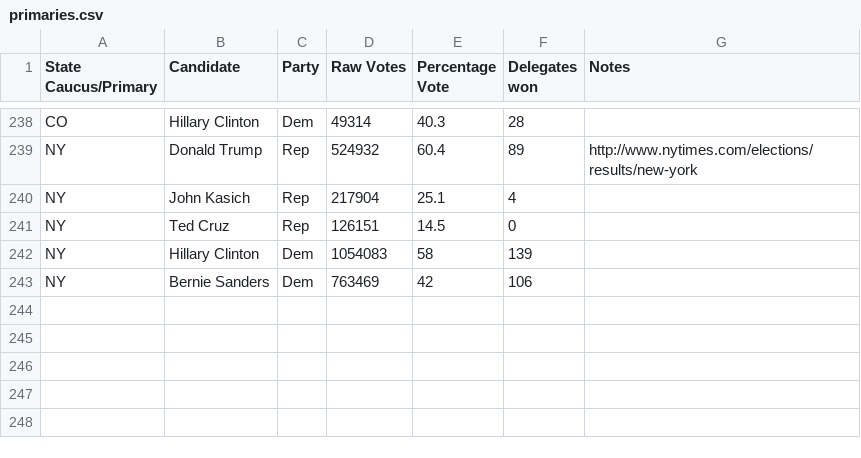
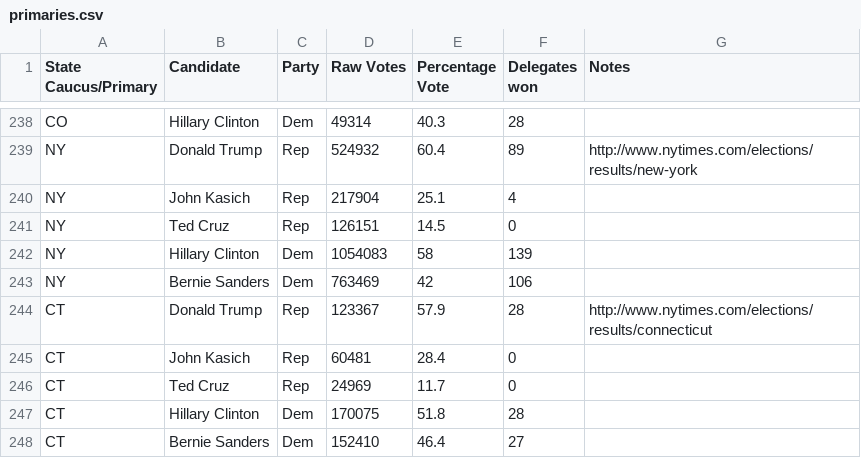
Before and after one commit to EdgeCaseBerg/Election2016, a CSV file: data/primaries.csv, drawn as a sheet; only a part is shown, gaps mark what is left out; the diff names each change by its address in the sheet, - before the commit and + after, or states it on an @@ line.

Commit message:
Update primary data with CT results

```diff
--- a/data/primaries.csv
+++ b/data/primaries.csv
+row 244: CT | Donald Trump | Rep | 123367 | 57.9 | 28 | http://www.nytimes.com/elections/results/connecticut
+row 245: CT | John Kasich | Rep | 60481 | 28.4 | 0
+row 246: CT | Ted Cruz | Rep | 24969 | 11.7 | 0
+row 247: CT | Hillary Clinton | Dem | 170075 | 51.8 | 28
+row 248: CT | Bernie Sanders | Dem | 152410 | 46.4 | 27
```
